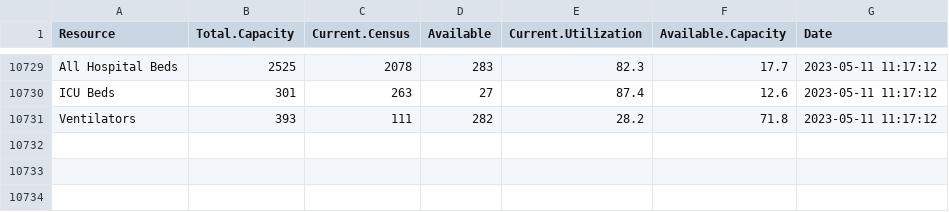
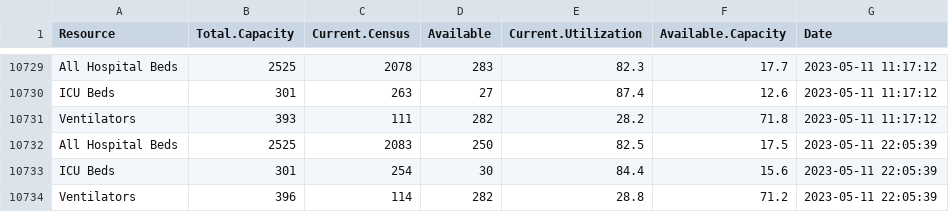
Before and after one commit to bomeara/EastTN, a CSV file: data/hospital_knox.csv, drawn as a sheet; only a part is shown, gaps mark what is left out.

Commit message:
updated data

```diff
--- a/data/hospital_knox.csv
+++ b/data/hospital_knox.csv
@@ -10731 +10731,4 @@
 "Ventilators",393,111,"282",28.2,71.8,2023-05-11 11:17:12
+"All Hospital Beds",2525,2083,"250",82.5,17.5,2023-05-11 22:05:39
+"ICU Beds",301,254,"30",84.4,15.6,2023-05-11 22:05:39
+"Ventilators",396,114,"282",28.8,71.2,2023-05-11 22:05:39
```
Also changed, not shown: docs/data/hospital_knox.csv, docs/hospital_knox.csv, 9 other files.
